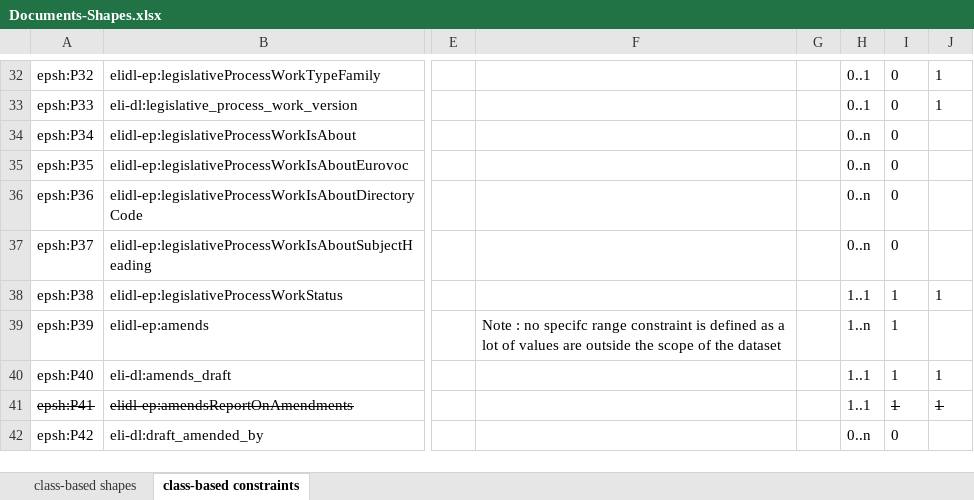
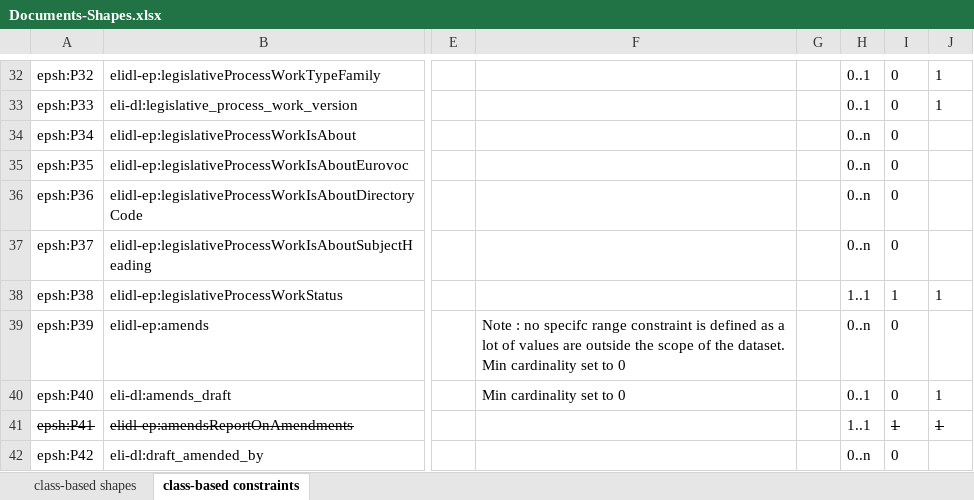
Before and after one commit to sparna-git/ep-graph-poc, an Excel workbook: Subtask5/04-eli-dl-ap-ep-documents/04-SHACL/Documents-Shapes.xlsx, sheet class-based constraints, drawn as a sheet; only a part is shown, gaps mark what is left out; values as stored, in another font and other column widths than the file's, no borders; ↵ is a line break in a cell; the diff names each change by its address in the sheet, - before the commit and + after, or states it on an @@ line.

```diff
--- a/Subtask5/04-eli-dl-ap-ep-documents/04-SHACL/Documents-Shapes.xlsx (sheet class-based constraints)
+++ b/Subtask5/04-eli-dl-ap-ep-documents/04-SHACL/Documents-Shapes.xlsx (sheet class-based constraints)
-F39: …of the dataset
+F39: …of the dataset. ↵ Min cardinality set to 0
-H39: 1..n
+H39: 0..n
-I39:I40: 1
+I39:I40: 0
-F40: (empty)
+F40: Min cardinality set to 0
-H40: 1..1
+H40: 0..1
```
Also changed, not shown: Subtask5/05-translations/04-SHACL/translations.xlsx, 3 other files.
